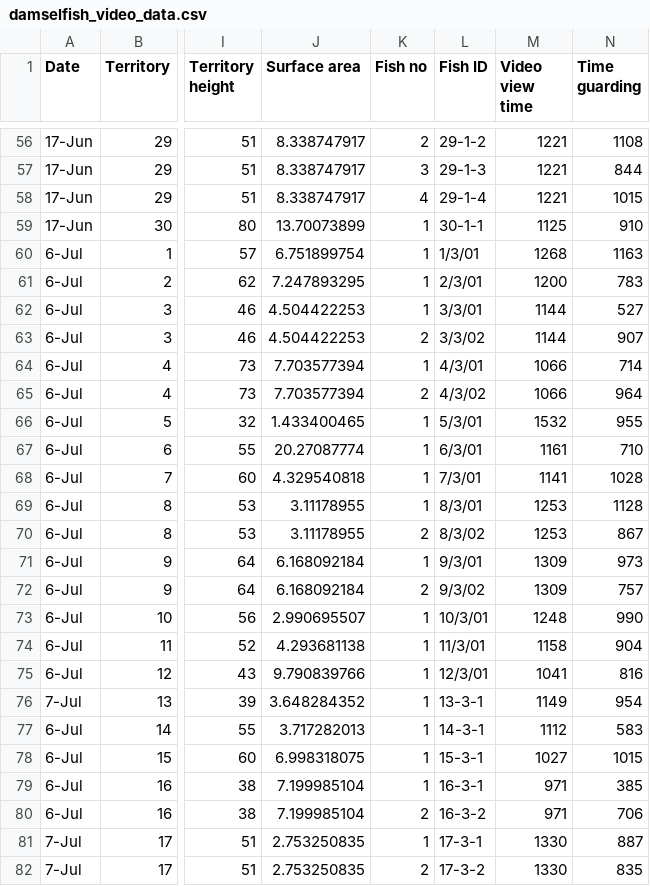
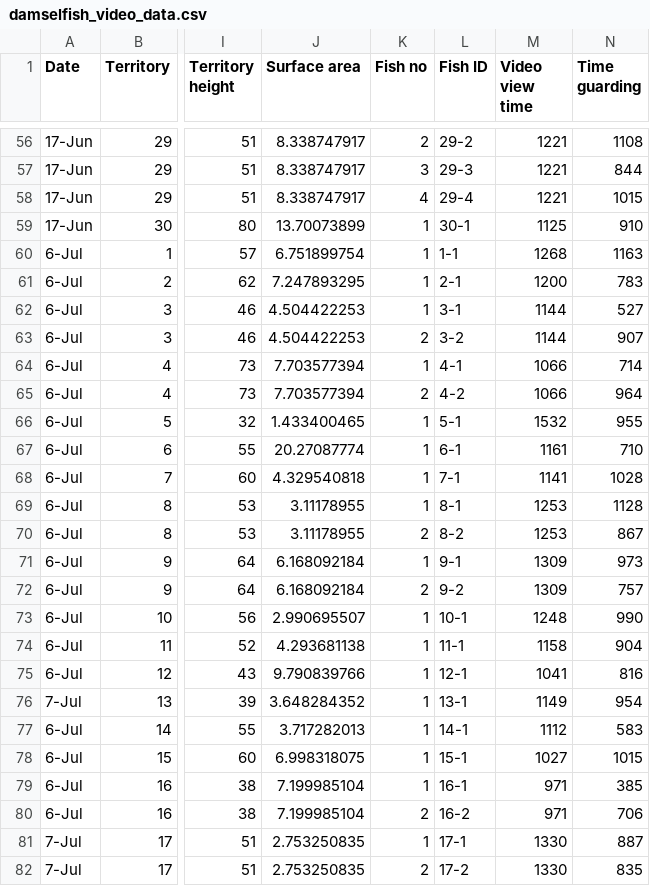
Before and after one commit to naltmank/damselfish_territoriality_exp, a CSV file: data/damselfish_video_data.csv, drawn as a sheet; only a part is shown, gaps mark what is left out; the diff covers the shown part only; the diff names each change by its address in the sheet, - before the commit and + after, or states it on an @@ line.

Commit message:
Corrected data for fish ID so it doesn't read as a date in csv

```diff
--- a/data/damselfish_video_data.csv
+++ b/data/damselfish_video_data.csv
-L56 (Fish ID): 29-1-2
+L56 (Fish ID): 29-2
-L57 (Fish ID): 29-1-3
+L57 (Fish ID): 29-3
-L58 (Fish ID): 29-1-4
+L58 (Fish ID): 29-4
-L59 (Fish ID): 30-1-1
+L59 (Fish ID): 30-1
-L60 (Fish ID): 1/3/01
+L60 (Fish ID): 1-1
-L61 (Fish ID): 2/3/01
+L61 (Fish ID): 2-1
-L62 (Fish ID): 3/3/01
+L62 (Fish ID): 3-1
-L63 (Fish ID): 3/3/02
+L63 (Fish ID): 3-2
-L64 (Fish ID): 4/3/01
+L64 (Fish ID): 4-1
-L65 (Fish ID): 4/3/02
+L65 (Fish ID): 4-2
-L66 (Fish ID): 5/3/01
+L66 (Fish ID): 5-1
-L67 (Fish ID): 6/3/01
+L67 (Fish ID): 6-1
-L68 (Fish ID): 7/3/01
+L68 (Fish ID): 7-1
-L69 (Fish ID): 8/3/01
+L69 (Fish ID): 8-1
-L70 (Fish ID): 8/3/02
+L70 (Fish ID): 8-2
-L71 (Fish ID): 9/3/01
+L71 (Fish ID): 9-1
-L72 (Fish ID): 9/3/02
+L72 (Fish ID): 9-2
-L73 (Fish ID): 10/3/01
+L73 (Fish ID): 10-1
-L74 (Fish ID): 11/3/01
+L74 (Fish ID): 11-1
-L75 (Fish ID): 12/3/01
+L75 (Fish ID): 12-1
-L76 (Fish ID): 13-3-1
+L76 (Fish ID): 13-1
-L77 (Fish ID): 14-3-1
+L77 (Fish ID): 14-1
-L78 (Fish ID): 15-3-1
+L78 (Fish ID): 15-1
-L79 (Fish ID): 16-3-1
+L79 (Fish ID): 16-1
-L80 (Fish ID): 16-3-2
+L80 (Fish ID): 16-2
-L81 (Fish ID): 17-3-1
+L81 (Fish ID): 17-1
-L82 (Fish ID): 17-3-2
+L82 (Fish ID): 17-2
```
Also changed, not shown: 77 edited cells elsewhere in this file.
